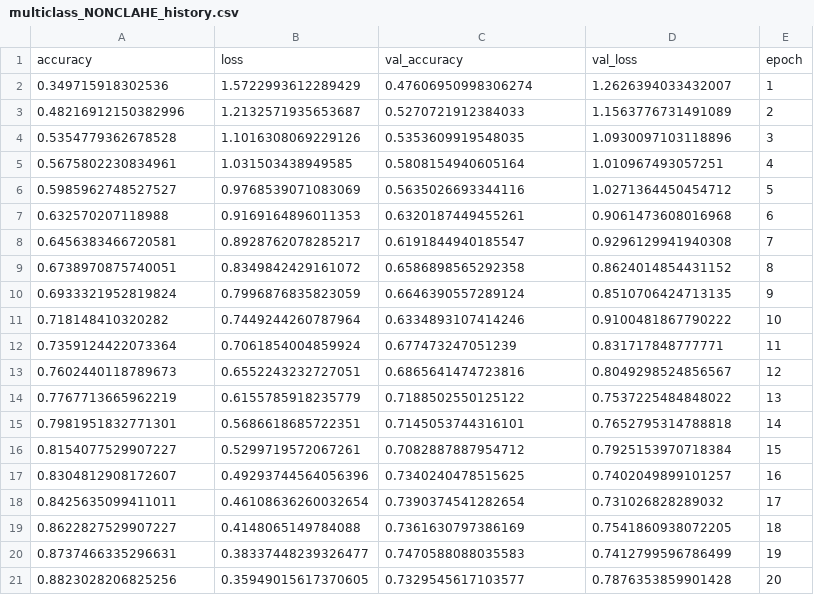
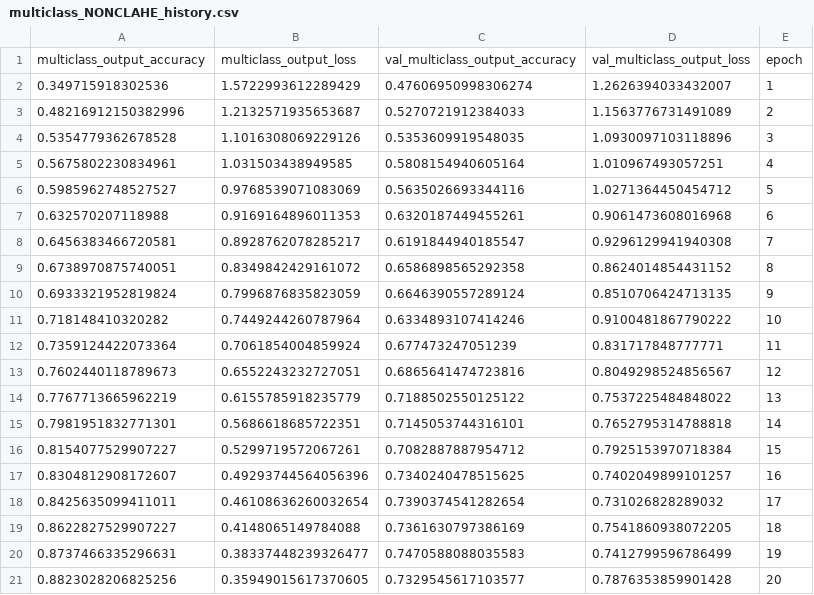
Before and after one commit to samxjam/CNN-breast-tumour-proj, a CSV file: Image10_app/models/history/multiclass_NONCLAHE_history.csv, drawn as a sheet.

Commit message:
Added Accuracy loss plot

```diff
--- a/Image10_app/models/history/multiclass_NONCLAHE_history.csv
+++ b/Image10_app/models/history/multiclass_NONCLAHE_history.csv
@@ -1,2 +1,2 @@
-accuracy,loss,val_accuracy,val_loss,epoch
+multiclass_output_accuracy,multiclass_output_loss,val_multiclass_output_accuracy,val_multiclass_output_loss,epoch
 0.349715918302536,1.5722993612289429,0.47606950998306274,1.2626394033432007,1
```
Also changed, not shown: 1 other file.
